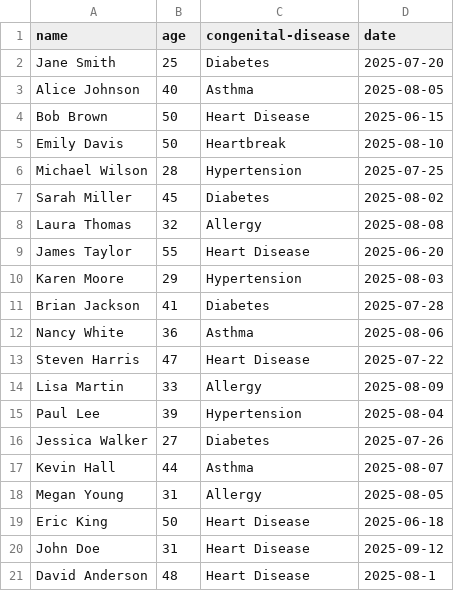
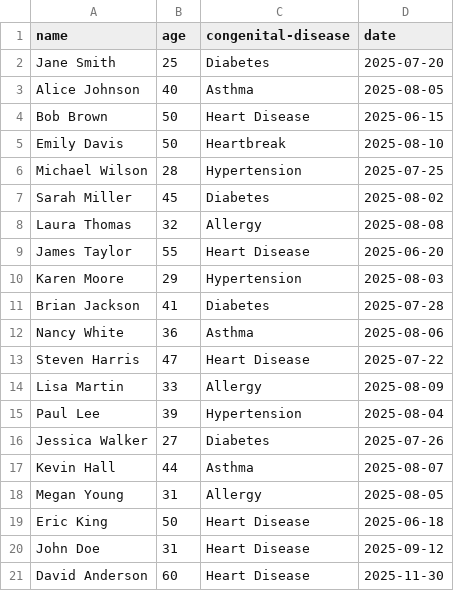
Before and after one commit to Whitemehat/Project-Profun, a CSV file: data.csv, drawn as a sheet.

```diff
--- a/data.csv
+++ b/data.csv
@@ -20,2 +20,2 @@ Eric King,50,Heart Disease,2025-06-18
 John Doe,31,Heart Disease,2025-09-12
-David Anderson,48,Heart Disease,2025-08-1
+David Anderson,60,Heart Disease,2025-11-30
```
Also changed, not shown: 4 other files.
